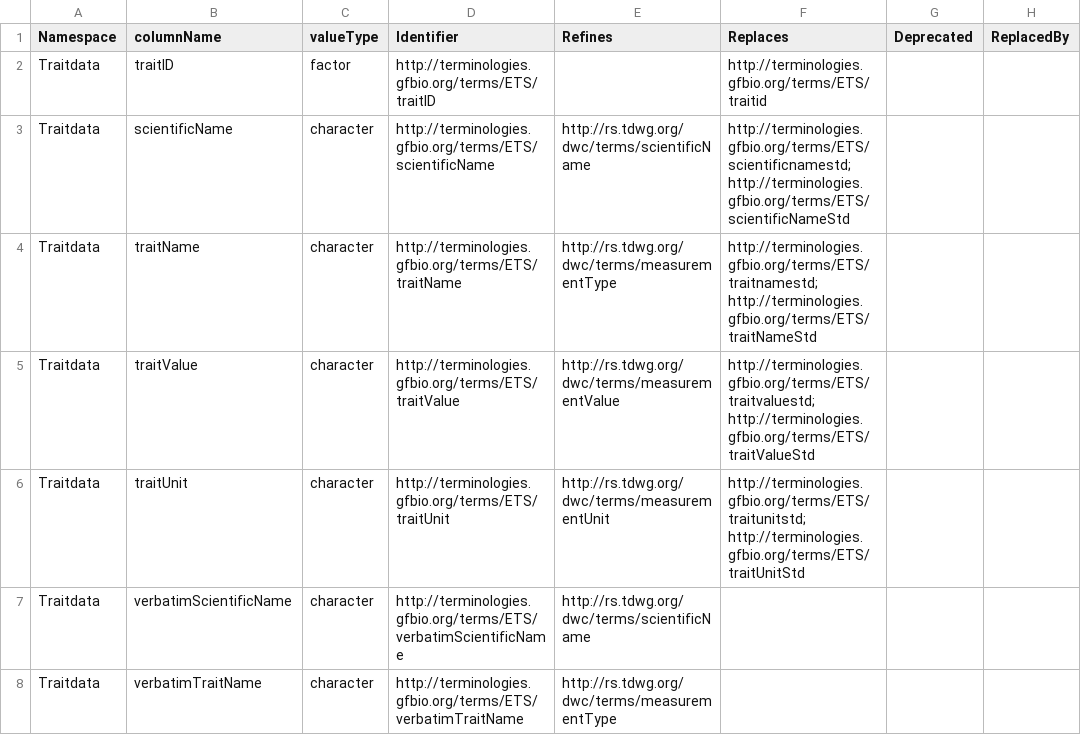
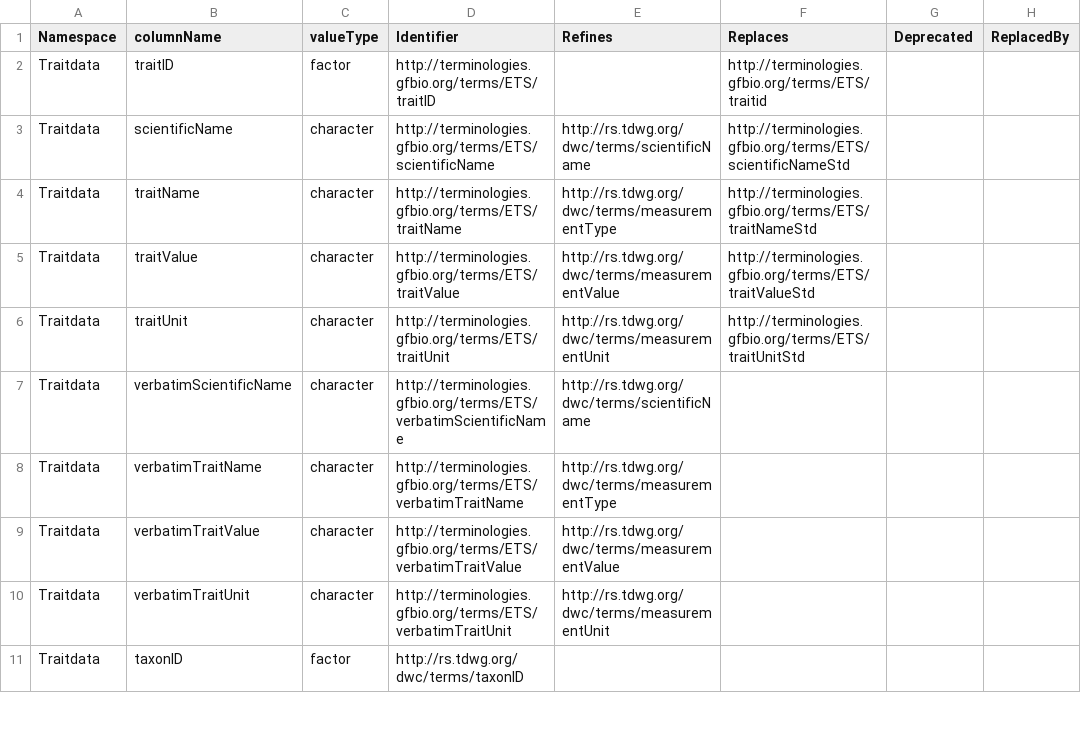
Before and after one commit to EcologicalTraitData/ETS, a CSV file: ETS.csv, drawn as a sheet; only a part is shown; the shorter side is filled out with more unchanged rows; the diff names each change by its address in the sheet, - before the commit and + after, or states it on an @@ line.

Commit message:
fix double assignment in 'replaces'

```diff
--- a/ETS.csv
+++ b/ETS.csv
-F3 (Replaces): http://terminologies.gfbio.org/terms/ETS/scientificnamestd; http://terminologies.gfbio.org/terms/ETS/scientificNameStd
+F3 (Replaces): http://terminologies.gfbio.org/terms/ETS/scientificNameStd
-F4 (Replaces): http://terminologies.gfbio.org/terms/ETS/traitnamestd; http://terminologies.gfbio.org/terms/ETS/traitNameStd
+F4 (Replaces): http://terminologies.gfbio.org/terms/ETS/traitNameStd
-F5 (Replaces): http://terminologies.gfbio.org/terms/ETS/traitvaluestd; http://terminologies.gfbio.org/terms/ETS/traitValueStd
+F5 (Replaces): http://terminologies.gfbio.org/terms/ETS/traitValueStd
-F6 (Replaces): http://terminologies.gfbio.org/terms/ETS/traitunitstd; http://terminologies.gfbio.org/terms/ETS/traitUnitStd
+F6 (Replaces): http://terminologies.gfbio.org/terms/ETS/traitUnitStd
```
Also changed, not shown: 1 other file.
